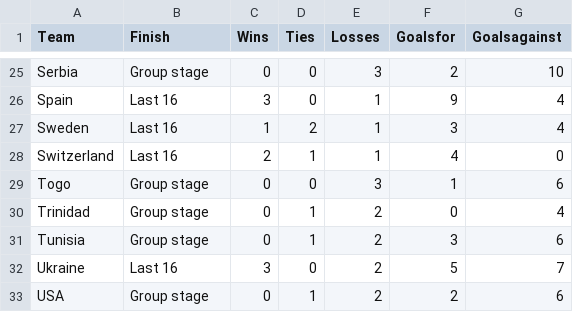
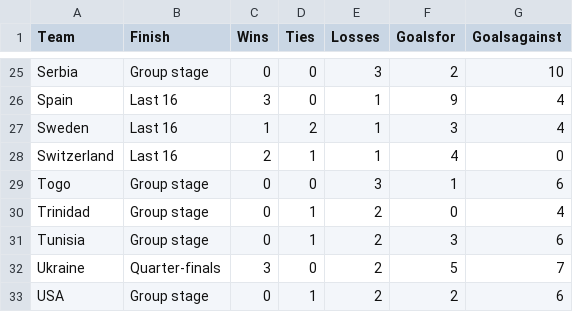
Before and after one commit to octavio19/World_Cup-cs165, a CSV file: 2006_general.csv, drawn as a sheet; only a part is shown, gaps mark what is left out.

Commit message:
final changes to the 2006 file

```diff
--- a/2006_general.csv
+++ b/2006_general.csv
@@ -31,3 +31,3 @@ Trinidad,Group stage,0,1,2,0,4
 Tunisia,Group stage,0,1,2,3,6
-Ukraine,Last 16,3,0,2,5,7
+Ukraine,Quarter-finals,3,0,2,5,7
 USA,Group stage,0,1,2,2,6
```
